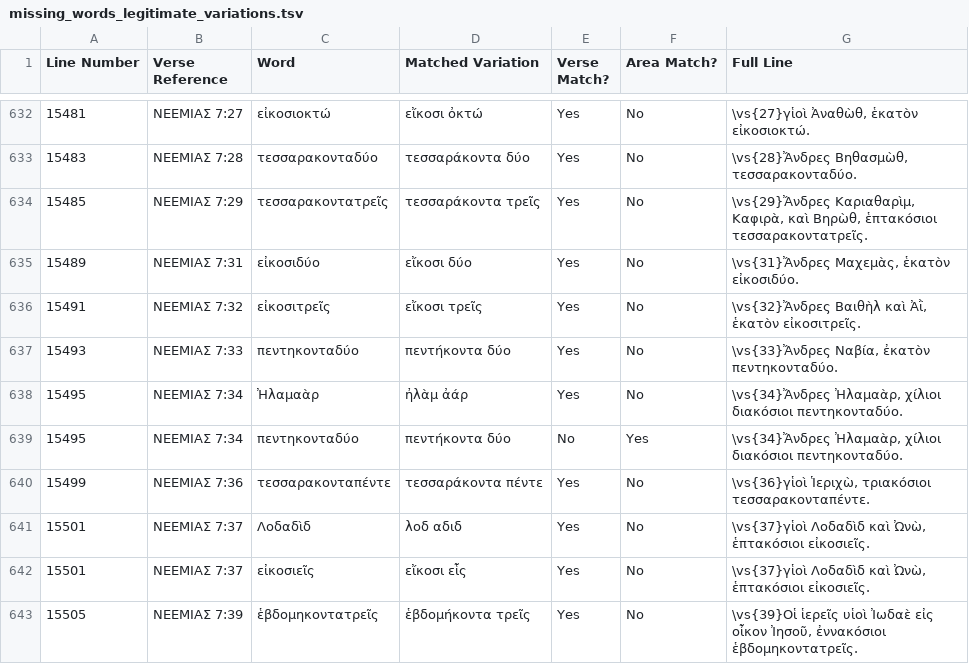
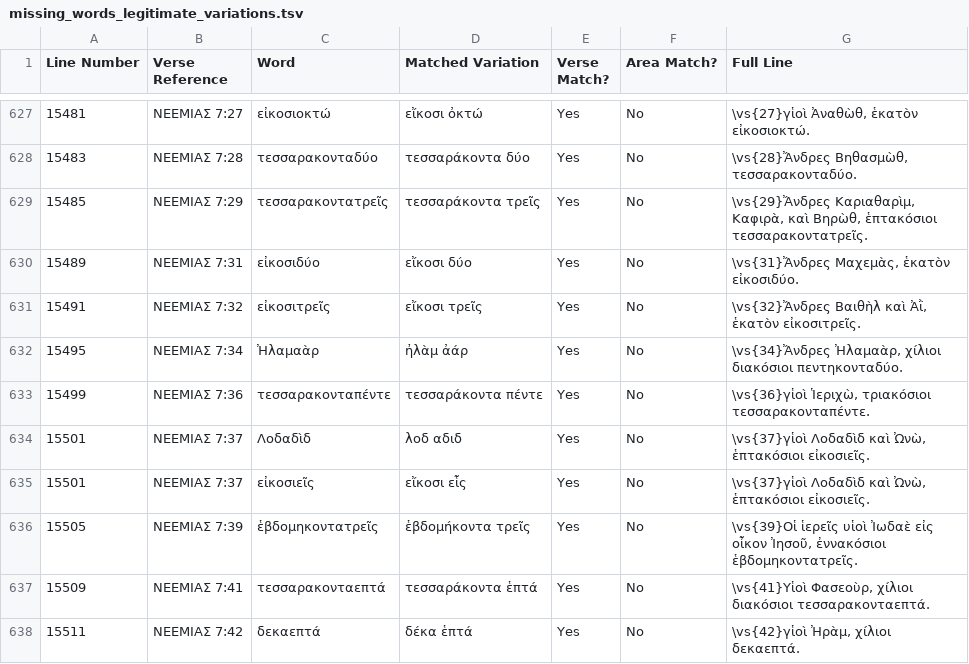
Before and after one commit to jjorloff1/brenton-lxx-error-finder, a TSV file: missing_words_legitimate_variations.tsv, drawn as a sheet; only a part is shown, gaps mark what is left out; the shorter side is filled out with more unchanged rows; the diff covers the shown part only; the diff names each change by its address in the sheet, - before the commit and + after, or states it on an @@ line.

```diff
--- a/missing_words_legitimate_variations.tsv
+++ b/missing_words_legitimate_variations.tsv
-row 637: 15493 | ΝΕΕΜΙΑΣ 7:33 | πεντηκονταδύο | πεντήκοντα δύο | Yes | No | \vs{33}Ἄνδρες Ναβία, ἐκατὸν πεντηκονταδύο.
-row 639: 15495 | ΝΕΕΜΙΑΣ 7:34 | πεντηκονταδύο | πεντήκοντα δύο | No | Yes | \vs{34}Ἄνδρες Ἠλαμαὰρ, χίλιοι διακόσιοι πεντηκονταδύο.
```
Also changed, not shown: 10 removed rows and 1 edited cell elsewhere in this file, missing_words_likely_typos.tsv, word_corrections.tsv, 6 other files.
